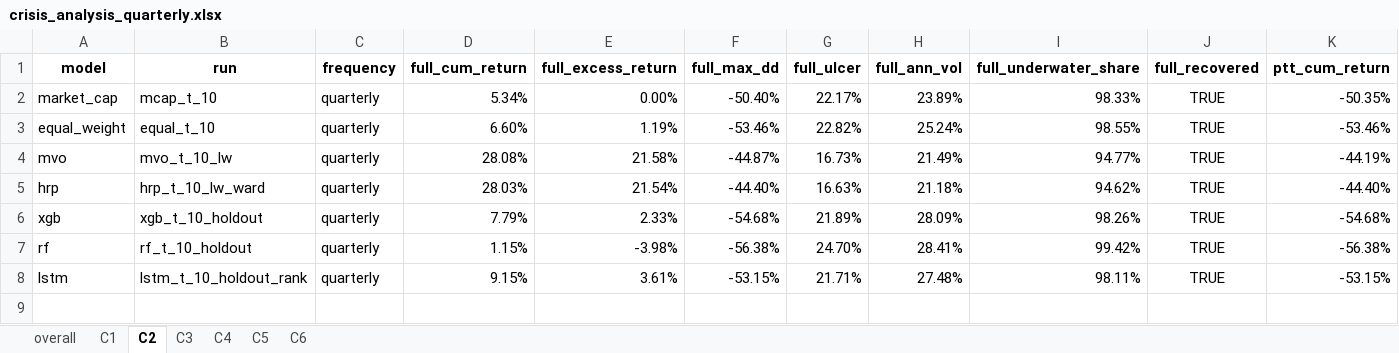
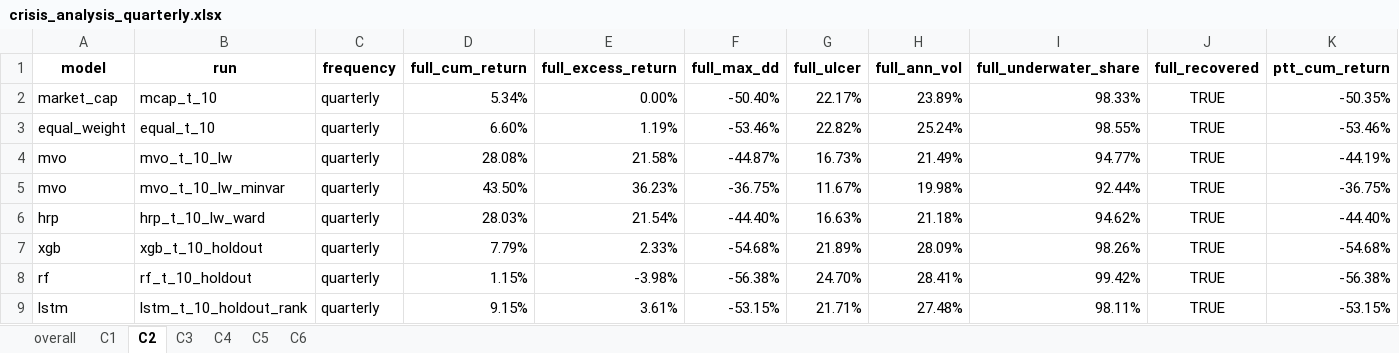
Before and after one commit to loewbenedikt01/Python, an Excel workbook: Paper/_output/_comparison/crisis_analysis_quarterly.xlsx, sheet C2, drawn as a sheet; only a part is shown; values as stored, in another font and other column widths than the file's, no borders; rows hold the shown columns only; the diff names each change by its address in the sheet, - before the commit and + after, or states it on an @@ line.

```diff
--- a/Paper/_output/_comparison/crisis_analysis_quarterly.xlsx (sheet C2)
+++ b/Paper/_output/_comparison/crisis_analysis_quarterly.xlsx (sheet C2)
+row 5: mvo | mvo_t_10_lw_minvar | quarterly | 43.50% | 36.23% | -36.75% | 11.67% | 19.98% | 92.44% | TRUE | -36.75%
```
Also changed, not shown: sheet overall, sheet C6, sheet C1, sheet C5, sheet C4, sheet C3, Paper/_output/_comparison/crisis_analysis_monthly.xlsx, Paper/_output/_comparison/crisis_analysis_variable_monthly.xlsx, 39 other files.
